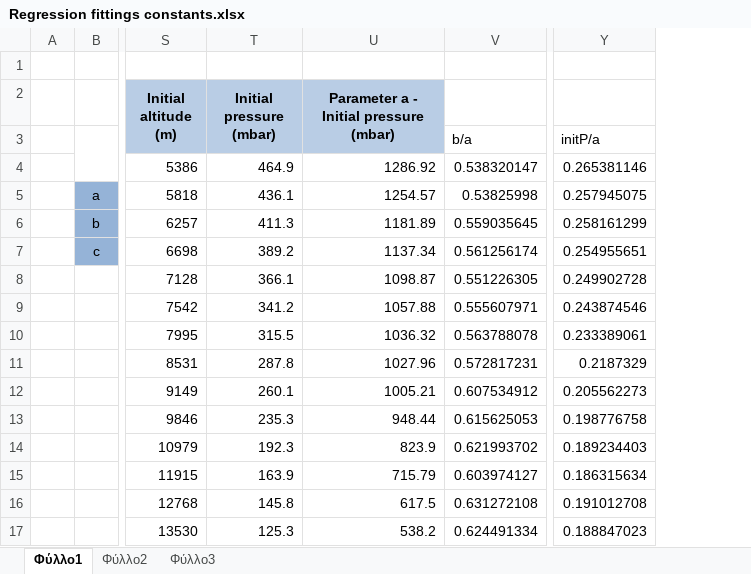
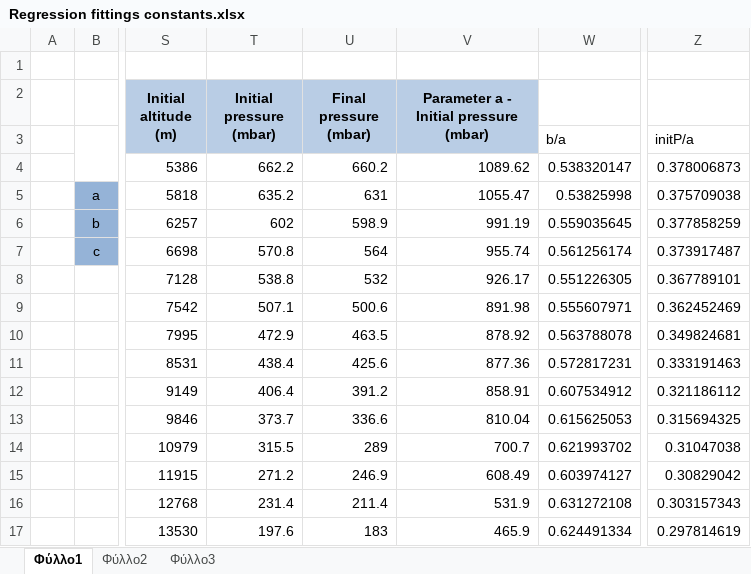
Before and after one commit to dyka3773/data-analysis, an Excel workbook: Post analysis/Excel work/Regression fittings constants.xlsx, sheet Φύλλο1, drawn as a sheet; only a part is shown, gaps mark what is left out; values as stored, in another font and other column widths than the file's, no borders; charts and pictures not drawn; removed rows and columns are numbered as before the commit, all else as after; the diff covers the shown part only; the diff names each change by its address in the sheet, - before the commit and + after, or states it on an @@ line.

```diff
--- a/Post analysis/Excel work/Regression fittings constants.xlsx (sheet Φύλλο1)
+++ b/Post analysis/Excel work/Regression fittings constants.xlsx (sheet Φύλλο1)
+column U (Final pressure (mbar)), rows 4-17: 660.2 | 631 | 598.9 | 564 | 532 | 500.6 | 463.5 | 425.6 | 391.2 | 336.6 | 289 | 246.9 | 211.4 | 183
-column Y, rows 3-17: initP/a | 0.265381146 | 0.257945075 | 0.258161299 | 0.254955651 | 0.249902728 | 0.243874546 | 0.233389061 | 0.2187329 | 0.205562273 | 0.198776758 | 0.189234403 | 0.186315634 | 0.191012708 | 0.188847023
+column Z, rows 3-17: initP/a | 0.378006873 | 0.375709038 | 0.377858259 | 0.373917487 | 0.367789101 | 0.362452469 | 0.349824681 | 0.333191463 | 0.321186112 | 0.315694325 | 0.31047038 | 0.30829042 | 0.303157343 | 0.297814619
-T4 (Initial pressure (mbar)): 464.9
+T4 (Initial pressure (mbar)): 662.2
-V4: 1286.92
+V4: 1089.62
-T5 (Initial pressure (mbar)): 436.1
+T5 (Initial pressure (mbar)): 635.2
-V5: 1254.57
+V5: 1055.47
-T6 (Initial pressure (mbar)): 411.3
+T6 (Initial pressure (mbar)): 602
-V6: 1181.89
+V6: 991.19
-T7 (Initial pressure (mbar)): 389.2
+T7 (Initial pressure (mbar)): 570.8
-V7: 1137.34
+V7: 955.74
-T8 (Initial pressure (mbar)): 366.1
+T8 (Initial pressure (mbar)): 538.8
-V8: 1098.87
+V8: 926.17
-T9 (Initial pressure (mbar)): 341.2
+T9 (Initial pressure (mbar)): 507.1
-V9: 1057.88
+V9: 891.98
-T10 (Initial pressure (mbar)): 315.5
+T10 (Initial pressure (mbar)): 472.9
-V10: 1036.32
+V10: 878.92
-T11 (Initial pressure (mbar)): 287.8
+T11 (Initial pressure (mbar)): 438.4
-V11: 1027.96
+V11: 877.36
-T12 (Initial pressure (mbar)): 260.1
+T12 (Initial pressure (mbar)): 406.4
-V12: 1005.21
+V12: 858.91
-T13 (Initial pressure (mbar)): 235.3
+T13 (Initial pressure (mbar)): 373.7
-V13: 948.44
+V13: 810.04
-T14 (Initial pressure (mbar)): 192.3
+T14 (Initial pressure (mbar)): 315.5
-V14: 823.9
+V14: 700.7
-T15 (Initial pressure (mbar)): 163.9
+T15 (Initial pressure (mbar)): 271.2
-V15: 715.79
+V15: 608.49
-T16 (Initial pressure (mbar)): 145.8
+T16 (Initial pressure (mbar)): 231.4
-V16: 617.5
+V16: 531.9
-T17 (Initial pressure (mbar)): 125.3
+T17 (Initial pressure (mbar)): 197.6
-V17: 538.2
+V17: 465.9
```
Also changed, not shown: 36 edited cells elsewhere in this sheet, formulas that keep their value, charts or pictures, Post analysis/Excel work/Stage_1_for_pump.xlsx, 20 other files.
